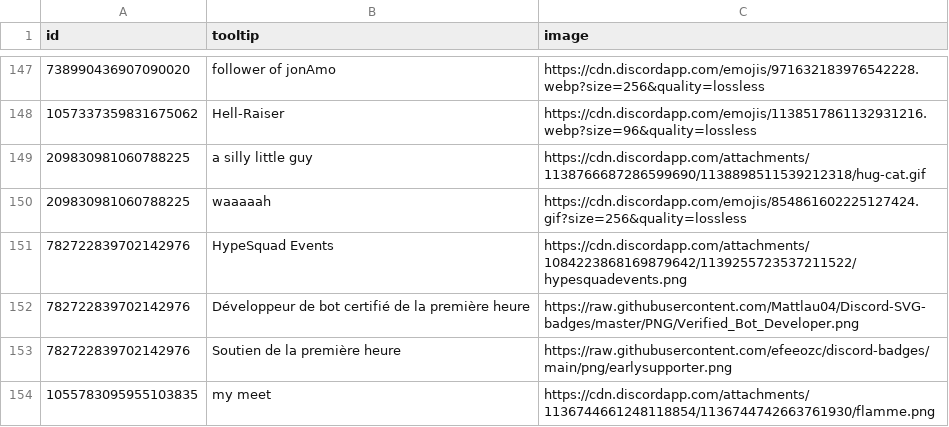
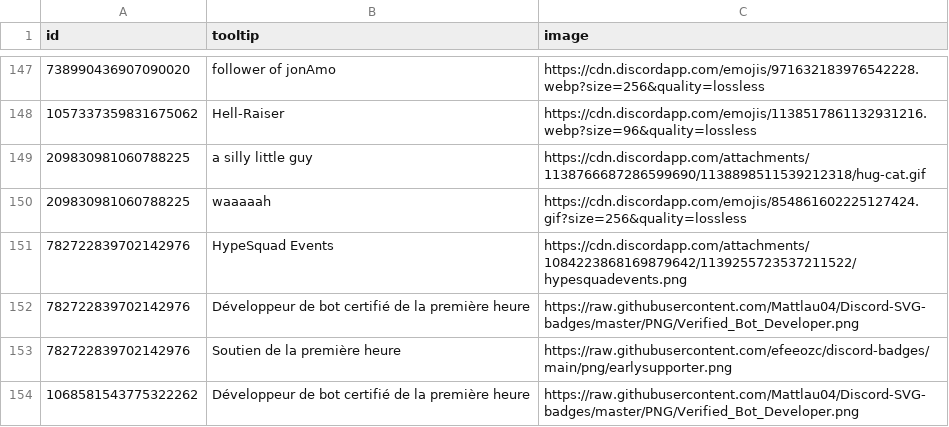
Before and after one commit to Sutoreitsoh/crackbadge-vencord, a CSV file: badges.csv, drawn as a sheet; only a part is shown, gaps mark what is left out; removed rows and columns are numbered as before the commit, all else as after; the diff names each change by its address in the sheet, - before the commit and + after, or states it on an @@ line.

Commit message:
Update badges.csv

```diff
--- a/badges.csv
+++ b/badges.csv
-row 154: 1055783095955103835 | my meet | https://cdn.discordapp.com/attachments/1136744661248118854/1136744742663761930/flamme.png
+row 154: 1068581543775322262 | Développeur de bot certifié de la première heure | https://raw.githubusercontent.com/Mattlau04/Discord-SVG-badges/master/PNG/Verified_Bot_Developer.png
```
